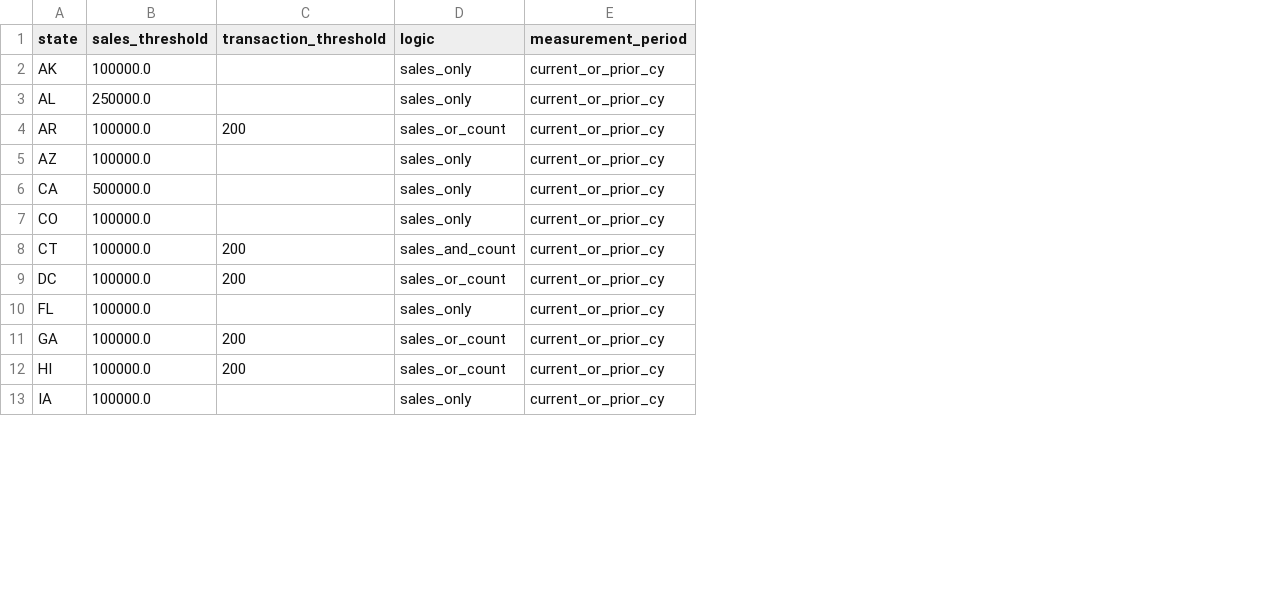
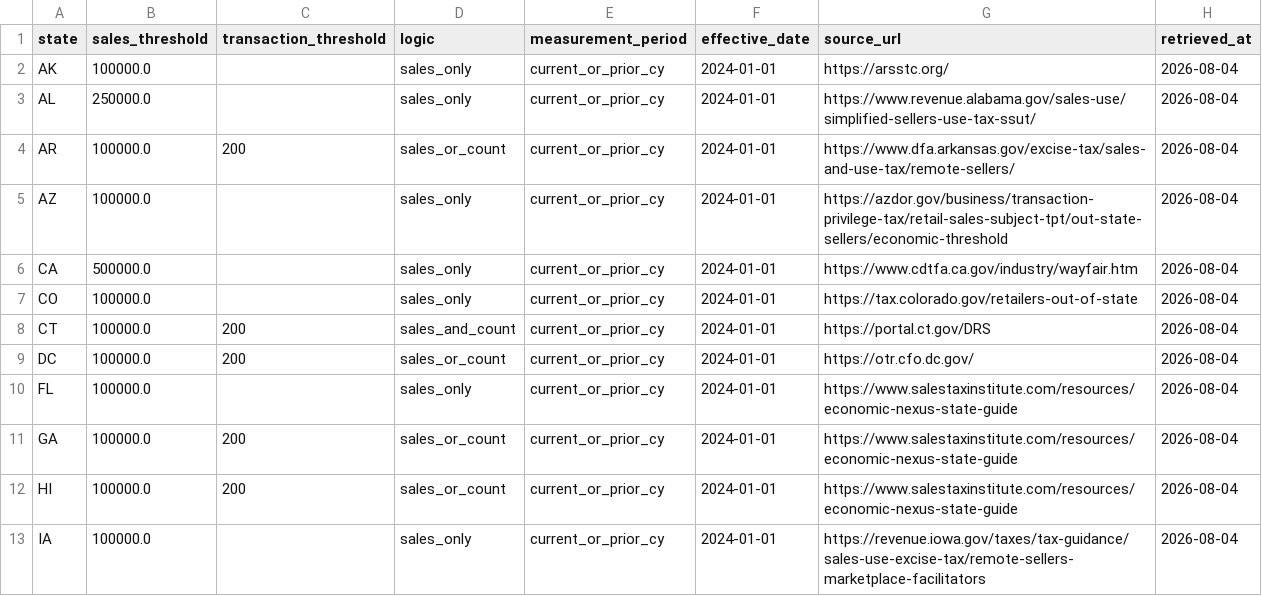
Before and after one commit to Ringzero787/taxlocus-data, a CSV file: data/nexus_thresholds.csv, drawn as a sheet; only a part is shown; the diff names each change by its address in the sheet, - before the commit and + after, or states it on an @@ line.

Commit message:
data refresh 2026-09-21

```diff
--- a/data/nexus_thresholds.csv
+++ b/data/nexus_thresholds.csv
+column F (effective_date), rows 2-13: all 2024-01-01
+column G (source_url), rows 2-13: https://arsstc.org/ | https://www.revenue.alabama.gov/sales-use/simplified-sellers-use-tax-ssut/ | https://www.dfa.arkansas.gov/excise-tax/sales-and-use-tax/remote-sellers/ | https://azdor.gov/business/transaction-privilege-tax/retail-sales-subject-tpt/out-state-sellers/economic-threshold | https://www.cdtfa.ca.gov/industry/wayfair.htm | https://tax.colorado.gov/retailers-out-of-state | https://portal.ct.gov/DRS | https://otr.cfo.dc.gov/ | https://www.salestaxinstitute.com/resources/economic-nexus-state-guide | https://www.salestaxinstitute.com/resources/economic-nexus-state-guide | https://www.salestaxinstitute.com/resources/economic-nexus-state-guide | https://revenue.iowa.gov/taxes/tax-guidance/sales-use-excise-tax/remote-sellers-marketplace-facilitators
+column H (retrieved_at), rows 2-13: all 2026-08-04
```
Also changed, not shown: data/marketplace_facilitator_rules.csv, data/payroll_state_pit.csv, 21 other files.
